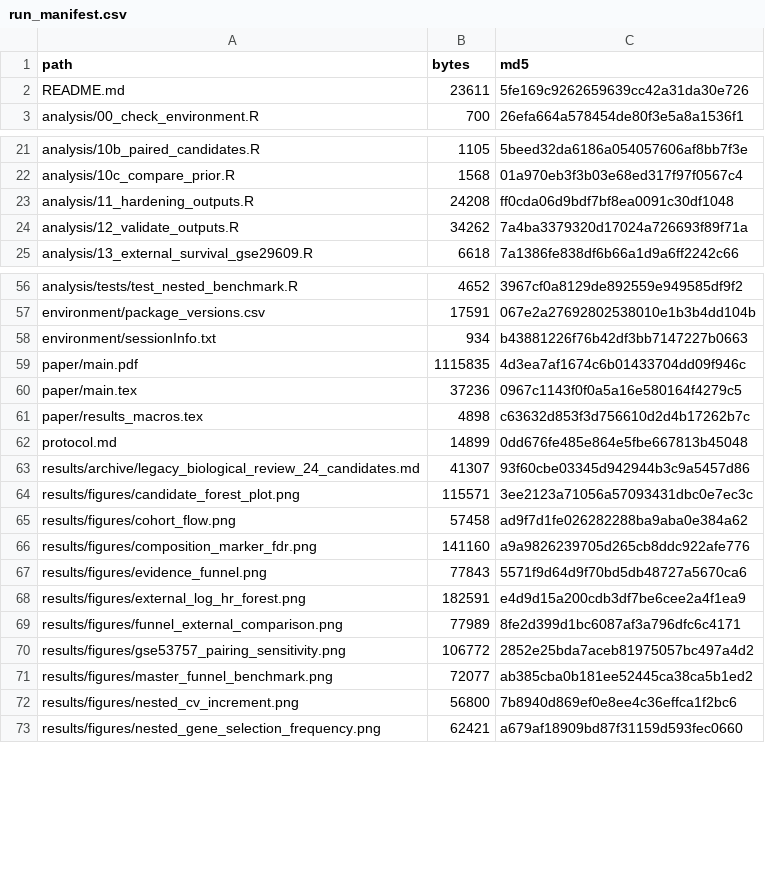
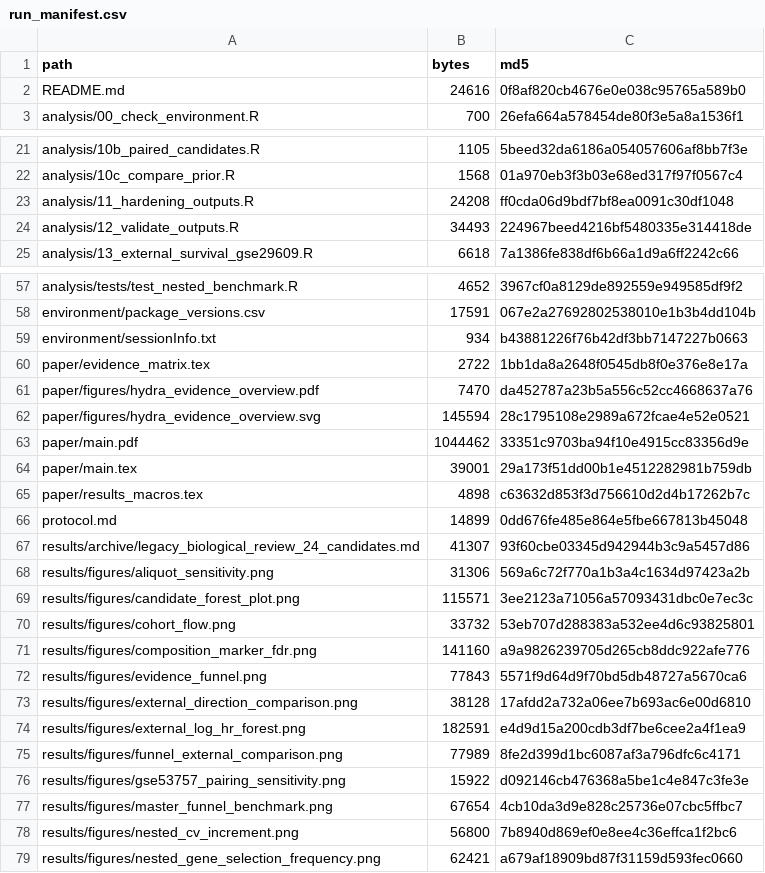
Before and after one commit to ArjunCodess/HYDRA-ccRCC, a CSV file: results/tables/run_manifest.csv, drawn as a sheet; only a part is shown, gaps mark what is left out; the diff covers the shown part only.

```diff
--- a/results/tables/run_manifest.csv
+++ b/results/tables/run_manifest.csv
@@ -1,3 +1,3 @@
 path,bytes,md5
-README.md,23611,5fe169c9262659639cc42a31da30e726
+README.md,24616,0f8af820cb4676e0e038c95765a589b0
 analysis/00_check_environment.R,700,26efa664a578454de80f3e5a8a1536f1
@@ -23,3 +23,3 @@ analysis/10c_compare_prior.R,1568,01a970eb3f3b03e68ed317f97f0567c4
 analysis/11_hardening_outputs.R,24208,ff0cda06d9bdf7bf8ea0091c30df1048
-analysis/12_validate_outputs.R,34262,7a4ba3379320d17024a726693f89f71a
+analysis/12_validate_outputs.R,34493,224967beed4216bf5480335e314418de
 analysis/13_external_survival_gse29609.R,6618,7a1386fe838df6b66a1d9a6ff2242c66
@@ -58,4 +59,7 @@ environment/package_versions.csv,17591,067e2a27692802538010e1b3b4dd104b
 environment/sessionInfo.txt,934,b43881226f76b42df3bb7147227b0663
-paper/main.pdf,1115835,4d3ea7af1674c6b01433704dd09f946c
-paper/main.tex,37236,0967c1143f0f0a5a16e580164f4279c5
+paper/evidence_matrix.tex,2722,1bb1da8a2648f0545db8f0e376e8e17a
+paper/figures/hydra_evidence_overview.pdf,7470,da452787a23b5a556c52cc4668637a76
+paper/figures/hydra_evidence_overview.svg,145594,28c1795108e2989a672fcae4e52e0521
+paper/main.pdf,1044462,33351c9703ba94f10e4915cc83356d9e
+paper/main.tex,39001,29a173f51dd00b1e4512282981b759db
 paper/results_macros.tex,4898,c63632d853f3d756610d2d4b17262b7c
@@ -63,10 +67,12 @@ protocol.md,14899,0dd676fe485e864e5fbe667813b45048
 results/archive/legacy_biological_review_24_candidates.md,41307,93f60cbe03345d942944b3c9a5457d86
+results/figures/aliquot_sensitivity.png,31306,569a6c72f770a1b3a4c1634d97423a2b
 results/figures/candidate_forest_plot.png,115571,3ee2123a71056a57093431dbc0e7ec3c
-results/figures/cohort_flow.png,57458,ad9f7d1fe026282288ba9aba0e384a62
+results/figures/cohort_flow.png,33732,53eb707d288383a532ee4d6c93825801
 results/figures/composition_marker_fdr.png,141160,a9a9826239705d265cb8ddc922afe776
 results/figures/evidence_funnel.png,77843,5571f9d64d9f70bd5db48727a5670ca6
+results/figures/external_direction_comparison.png,38128,17afdd2a732a06ee7b693ac6e00d6810
 results/figures/external_log_hr_forest.png,182591,e4d9d15a200cdb3df7be6cee2a4f1ea9
 results/figures/funnel_external_comparison.png,77989,8fe2d399d1bc6087af3a796dfc6c4171
-results/figures/gse53757_pairing_sensitivity.png,106772,2852e25bda7aceb81975057bc497a4d2
-results/figures/master_funnel_benchmark.png,72077,ab385cba0b181ee52445ca38ca5b1ed2
+results/figures/gse53757_pairing_sensitivity.png,15922,d092146cb476368a5be1c4e847c3fe3e
+results/figures/master_funnel_benchmark.png,67654,4cb10da3d9e828c25736e07cbc5ffbc7
 results/figures/nested_cv_increment.png,56800,7b8940d869ef0e8ee4c36effca1f2bc6
```
Also changed, not shown: 1 added row and 12 edited cells elsewhere in this file, 1 other file.
